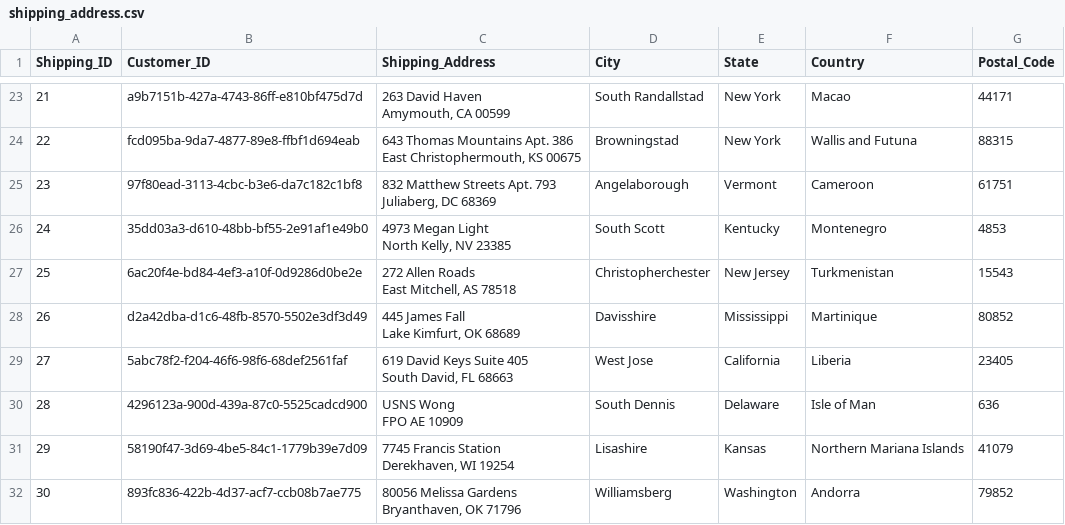
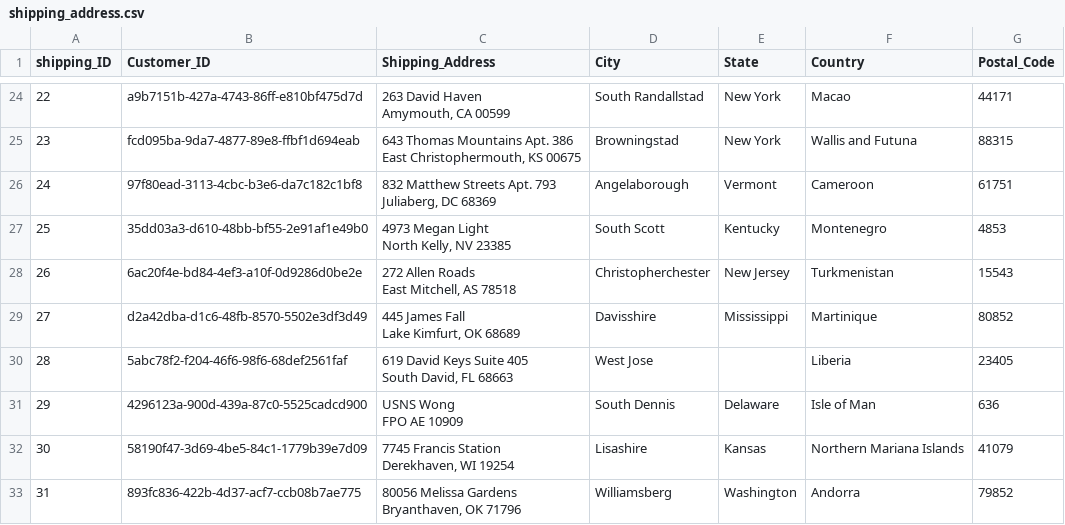
Before and after one commit to Shedrack-Ogbuike/Yanki_Ecommerce-_case_study, a CSV file: dataset/cleaneddata/shipping_address.csv, drawn as a sheet; only a part is shown, gaps mark what is left out; addresses are those after the commit; the diff covers the shown part only; the diff names each change by its address in the sheet, - before the commit and + after, or states it on an @@ line.

```diff
--- a/dataset/cleaneddata/shipping_address.csv
+++ b/dataset/cleaneddata/shipping_address.csv
@@ column A (shipping_ID) renumbered from row 1 down @@
-E30 (State): California
+E30 (State): (empty)
```
Also changed, not shown: 10 added rows elsewhere in this file.
